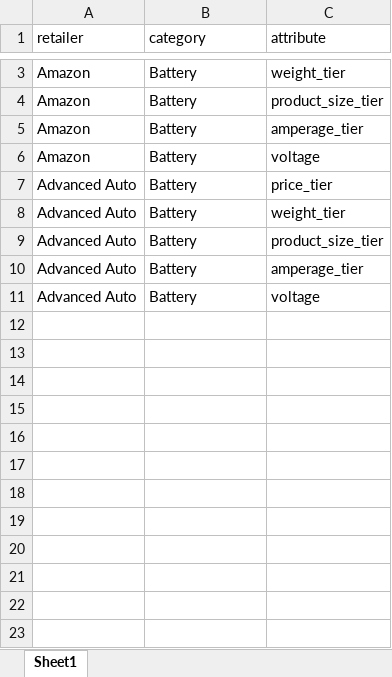
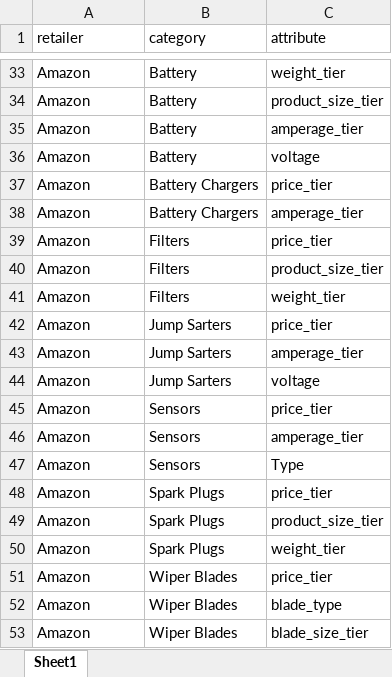
Before and after one commit to krisskad/POC, an Excel workbook: poc_app/demo/autozone_attributes.xlsx, sheet Sheet1, drawn as a sheet; only a part is shown, gaps mark what is left out; values as stored, in another font and other column widths than the file's, no borders; removed rows and columns are numbered as before the commit, all else as after; the diff covers the shown part only; the diff names each change by its address in the sheet, - before the commit and + after, or states it on an @@ line.

```diff
--- a/poc_app/demo/autozone_attributes.xlsx (sheet Sheet1)
+++ b/poc_app/demo/autozone_attributes.xlsx (sheet Sheet1)
-row 7: Advanced Auto | Battery | price_tier
-row 8: Advanced Auto | Battery | weight_tier
-row 9: Advanced Auto | Battery | product_size_tier
-row 10: Advanced Auto | Battery | amperage_tier
-row 11: Advanced Auto | Battery | voltage
+row 37: Amazon | Battery Chargers | price_tier
+row 38: Amazon | Battery Chargers | amperage_tier
+row 39: Amazon | Filters | price_tier
+row 40: Amazon | Filters | product_size_tier
+row 41: Amazon | Filters | weight_tier
+row 42: Amazon | Jump Sarters | price_tier
+row 43: Amazon | Jump Sarters | amperage_tier
+row 44: Amazon | Jump Sarters | voltage
+row 45: Amazon | Sensors | price_tier
+row 46: Amazon | Sensors | amperage_tier
+row 47: Amazon | Sensors | Type
+row 48: Amazon | Spark Plugs | price_tier
+row 49: Amazon | Spark Plugs | product_size_tier
+row 50: Amazon | Spark Plugs | weight_tier
+row 51: Amazon | Wiper Blades | price_tier
+row 52: Amazon | Wiper Blades | blade_type
+row 53: Amazon | Wiper Blades | blade_size_tier
```
Also changed, not shown: 30 added rows elsewhere in this sheet, 13 other files.
